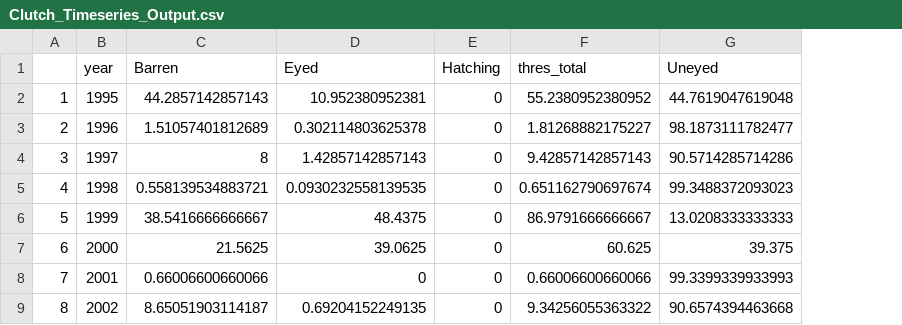
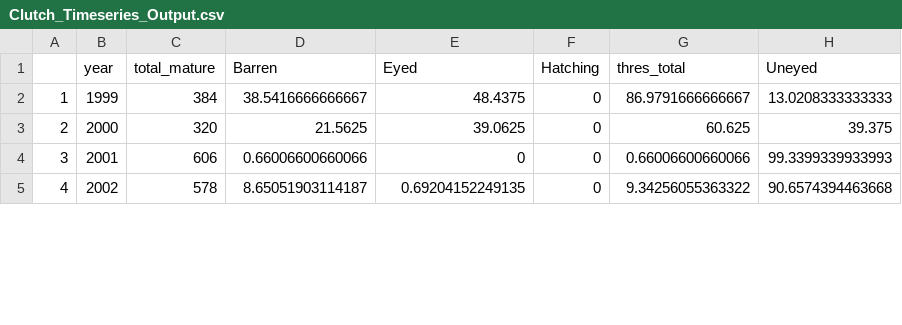
Before and after one commit to AFSC-Shellfish-Assessment-Program/Resampling-Protocol, a CSV file: Output/Clutch_Timeseries_Output.csv, drawn as a sheet; only a part is shown; removed rows and columns are numbered as before the commit, all else as after; the diff names each change by its address in the sheet, - before the commit and + after, or states it on an @@ line.

```diff
--- a/Output/Clutch_Timeseries_Output.csv
+++ b/Output/Clutch_Timeseries_Output.csv
+column C (total_mature), rows 2-5: 384 | 320 | 606 | 578
-row 2: 1 | 1995 | 44.2857142857143 | 10.952380952381 | 0 | 55.2380952380952 | 44.7619047619048
-row 3: 2 | 1996 | 1.51057401812689 | 0.302114803625378 | 0 | 1.81268882175227 | 98.1873111782477
-row 4: 3 | 1997 | 8 | 1.42857142857143 | 0 | 9.42857142857143 | 90.5714285714286
-row 5: 4 | 1998 | 0.558139534883721 | 0.0930232558139535 | 0 | 0.651162790697674 | 99.3488372093023
@@ column A renumbered from row 2 down @@
```
Also changed, not shown: 6 other files.
